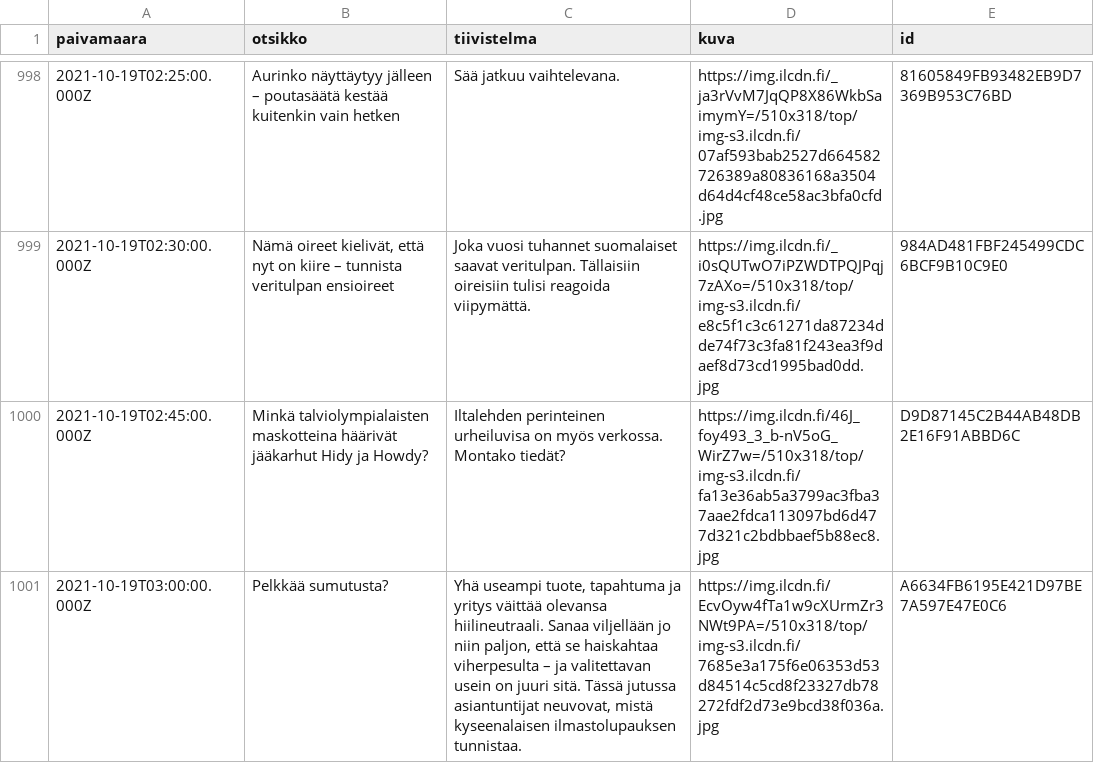
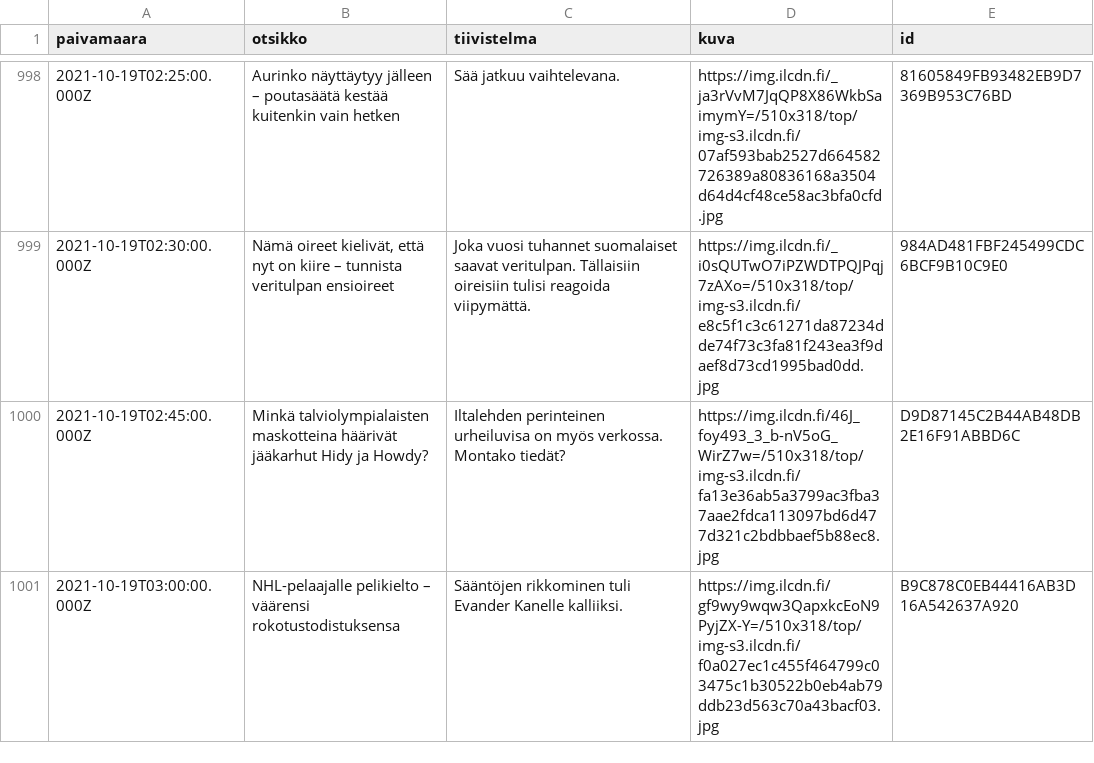
Before and after one commit to nkrusch/fi-news-corpus, a CSV file: corpus/shard-131.csv, drawn as a sheet; only a part is shown, gaps mark what is left out.

Commit message:
update corpus

```diff
--- a/corpus/shard-131.csv
+++ b/corpus/shard-131.csv
@@ -1000,2 +1000,2 @@ paivamaara,otsikko,tiivistelma,kuva,id
 2021-10-19T02:45:00.000Z,Minkä talviolympialaisten maskotteina häärivät jääkarhut Hidy ja Howdy?,Iltalehden perinteinen urheiluvisa on myös verkossa. Montako tiedät?,https://img.ilcdn.fi/46J_foy493_3_b-nV5oG_WirZ7w=/510x318/top/img-s3.ilcdn.fi/fa13e36ab5a3799ac3fba37aae2fdca113097bd6d477d321c2bdbbaef5b88ec8.jpg,D9D87145C2B44AB48DB2E16F91ABBD6C
-2021-10-19T03:00:00.000Z,Pelkkää sumutusta?,"Yhä useampi tuote, tapahtuma ja yritys väittää olevansa hiilineutraali. Sanaa viljellään jo niin paljon, että se haiskahtaa viherpesulta – ja valitettavan usein on juuri sitä. Tässä jutussa asiantuntijat neuvovat, mistä kyseenalaisen ilmastolupauksen tunnistaa.",https://img.ilcdn.fi/EcvOyw4fTa1w9cXUrmZr3NWt9PA=/510x318/top/img-s3.ilcdn.fi/7685e3a175f6e06353d53d84514c5cd8f23327db78272fdf2d73e9bcd38f036a.jpg,A6634FB6195E421D97BE7A597E47E0C6
+2021-10-19T03:00:00.000Z,NHL-pelaajalle pelikielto – väärensi rokotustodistuksensa,Sääntöjen rikkominen tuli Evander Kanelle kalliiksi. ,https://img.ilcdn.fi/gf9wy9wqw3QapxkcEoN9PyjZX-Y=/510x318/top/img-s3.ilcdn.fi/f0a027ec1c455f464799c03475c1b30522b0eb4ab79ddb23d563c70a43bacf03.jpg,B9C878C0EB44416AB3D16A542637A920
```
Also changed, not shown: corpus/shard-097.csv, corpus/shard-098.csv, 9 other files.
